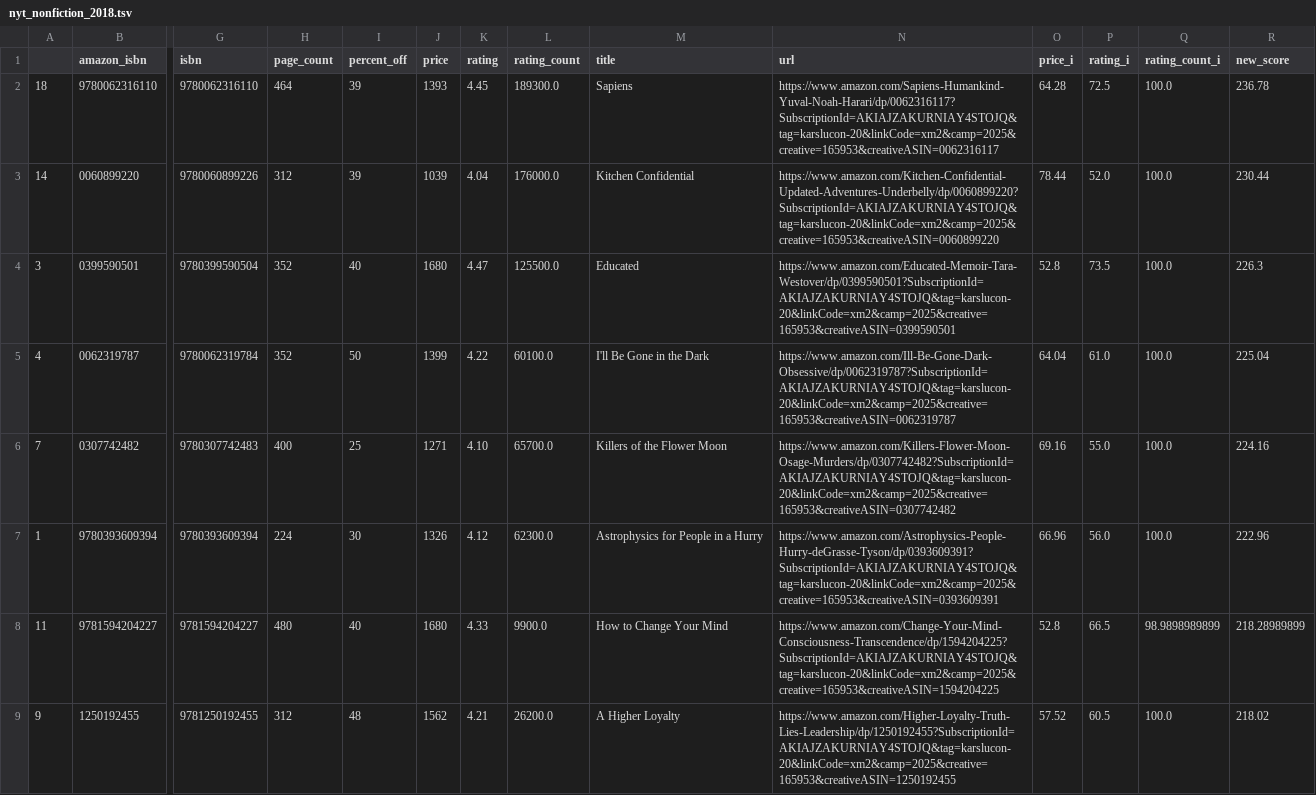
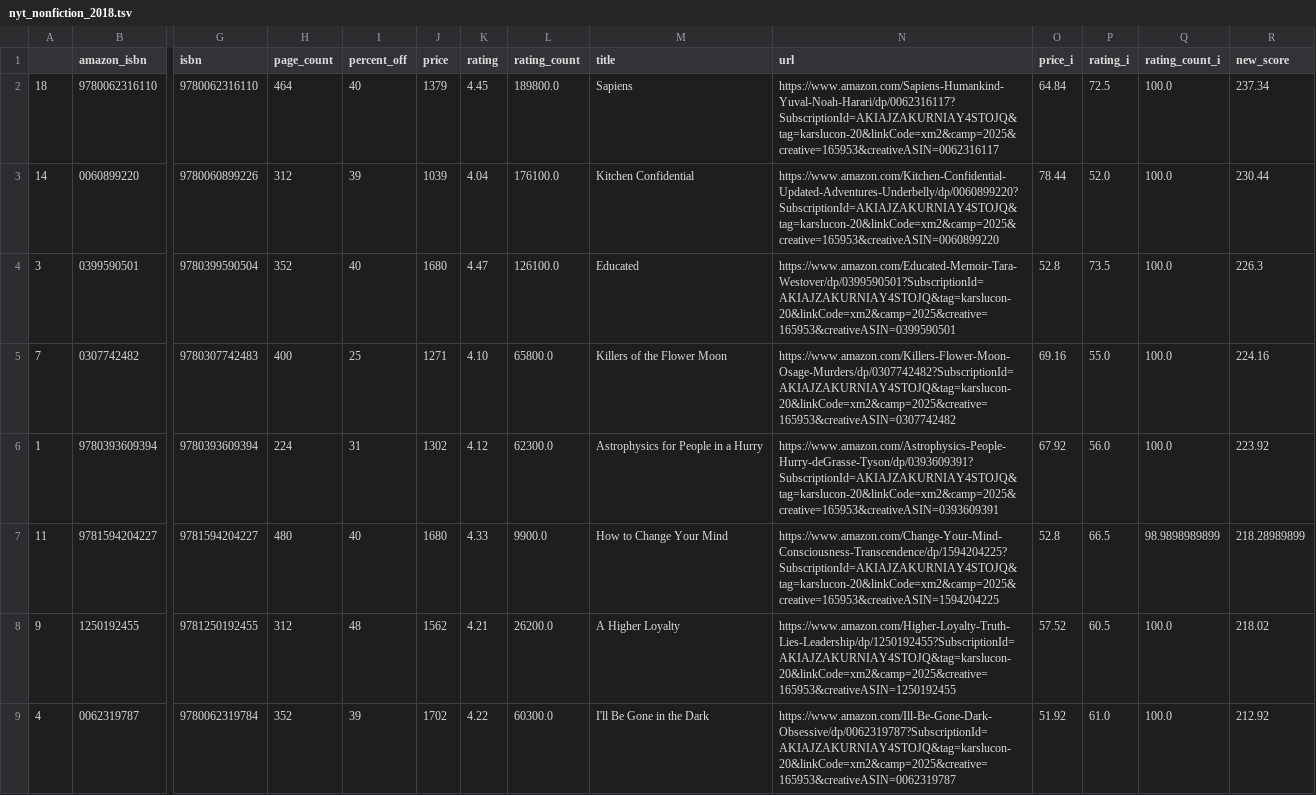
Before and after one commit to kcsluis/goodbooksgreatdeals, a TSV file: output/nyt_nonfiction_2018.tsv, drawn as a sheet; only a part is shown, gaps mark what is left out; removed rows and columns are numbered as before the commit, all else as after; rows hold the shown columns only; the diff covers the shown part only; the diff names each change by its address in the sheet, - before the commit and + after, or states it on an @@ line.

```diff
--- a/output/nyt_nonfiction_2018.tsv
+++ b/output/nyt_nonfiction_2018.tsv
-I2 (percent_off): 39
+I2 (percent_off): 40
-J2 (price): 1393
+J2 (price): 1379
-L2 (rating_count): 189300.0
+L2 (rating_count): 189800.0
-O2 (price_i): 64.28
+O2 (price_i): 64.84
-R2 (new_score): 236.78
+R2 (new_score): 237.34
-L3 (rating_count): 176000.0
+L3 (rating_count): 176100.0
-L4 (rating_count): 125500.0
+L4 (rating_count): 126100.0
-row 5: 4 | 0062319787 | 9780062319784 | 352 | 50 | 1399 | 4.22 | 60100.0 | I'll Be Gone in the Dark | https://www.amazon.com/Ill-Be-Gone-Dark-Obsessive/dp/0062319787?SubscriptionId=AKIAJZAKURNIAY4STOJQ&tag=karslucon-20&linkCode=xm2&camp=2025&creative=165953&creativeASIN=0062319787 | 64.04 | 61.0 | 100.0 | 225.04
-L5 (rating_count): 65700.0
+L5 (rating_count): 65800.0
-I6 (percent_off): 30
+I6 (percent_off): 31
-J6 (price): 1326
+J6 (price): 1302
-O6 (price_i): 66.96
+O6 (price_i): 67.92
-R6 (new_score): 222.96
+R6 (new_score): 223.92
+row 9: 4 | 0062319787 | 9780062319784 | 352 | 39 | 1702 | 4.22 | 60300.0 | I'll Be Gone in the Dark | https://www.amazon.com/Ill-Be-Gone-Dark-Obsessive/dp/0062319787?SubscriptionId=AKIAJZAKURNIAY4STOJQ&tag=karslucon-20&linkCode=xm2&camp=2025&creative=165953&creativeASIN=0062319787 | 51.92 | 61.0 | 100.0 | 212.92
```
Also changed, not shown: 21 edited cells elsewhere in this file, output/caldecott.tsv, output/design_fast_company.tsv, 4 other files.
